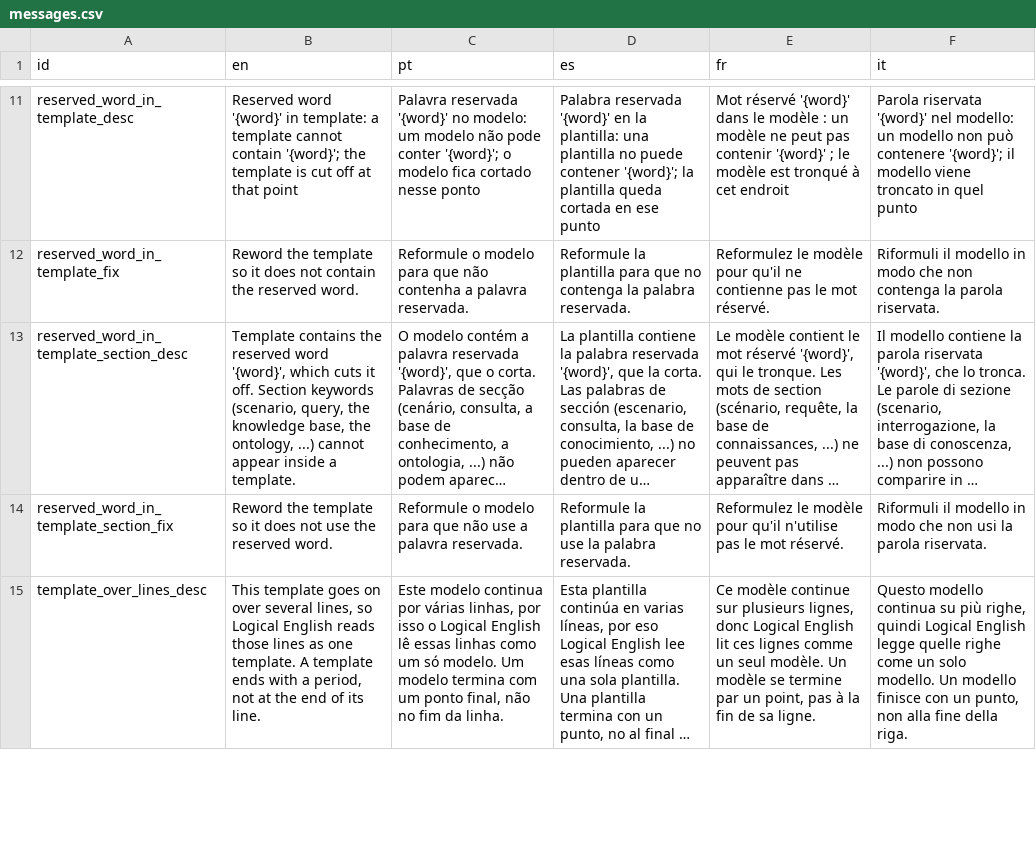
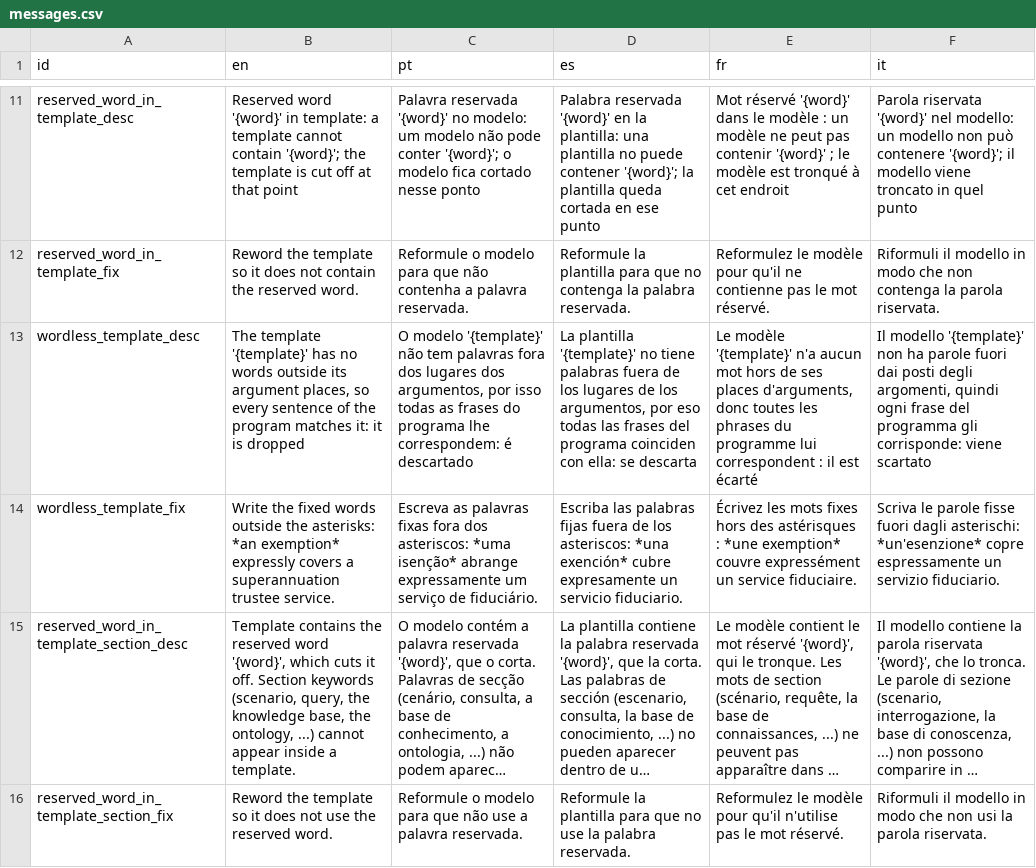
Before and after one commit to LogicalContractsOrg/LogicalEnglish2, a CSV file: i18n/messages.csv, drawn as a sheet; only a part is shown, gaps mark what is left out; the shorter side is filled out with more unchanged rows; long unchanged cells end in …; the diff names each change by its address in the sheet, - before the commit and + after, or states it on an @@ line.

```diff
--- a/i18n/messages.csv
+++ b/i18n/messages.csv
+row 13: wordless_template_desc | The template '{template}' has no words outside its argument places, so every sentence of the program matches it: it is dropped | O modelo '{template}' não tem palavras fora dos lugares dos argumentos, por isso todas as frases do programa lhe correspondem: é descartado | La plantilla '{template}' no tiene palabras fuera de los lugares de los argumentos, por eso todas las frases del programa coinciden con ella: se descarta | Le modèle '{template}' n'a aucun mot hors de ses places d'arguments, donc toutes les phrases du programme lui correspondent : il est écarté | Il modello '{template}' non ha parole fuori dai posti degli argomenti, quindi ogni frase del programma gli corrisponde: viene scartato
+row 14: wordless_template_fix | Write the fixed words outside the asterisks: *an exemption* expressly covers a superannuation trustee service. | Escreva as palavras fixas fora dos asteriscos: *uma isenção* abrange expressamente um serviço de fiduciário. | Escriba las palabras fijas fuera de los asteriscos: *una exención* cubre expresamente un servicio fiduciario. | Écrivez les mots fixes hors des astérisques : *une exemption* couvre expressément un service fiduciaire. | Scriva le parole fisse fuori dagli asterischi: *un'esenzione* copre espressamente un servizio fiduciario.
```
Also changed, not shown: 2 other files.
